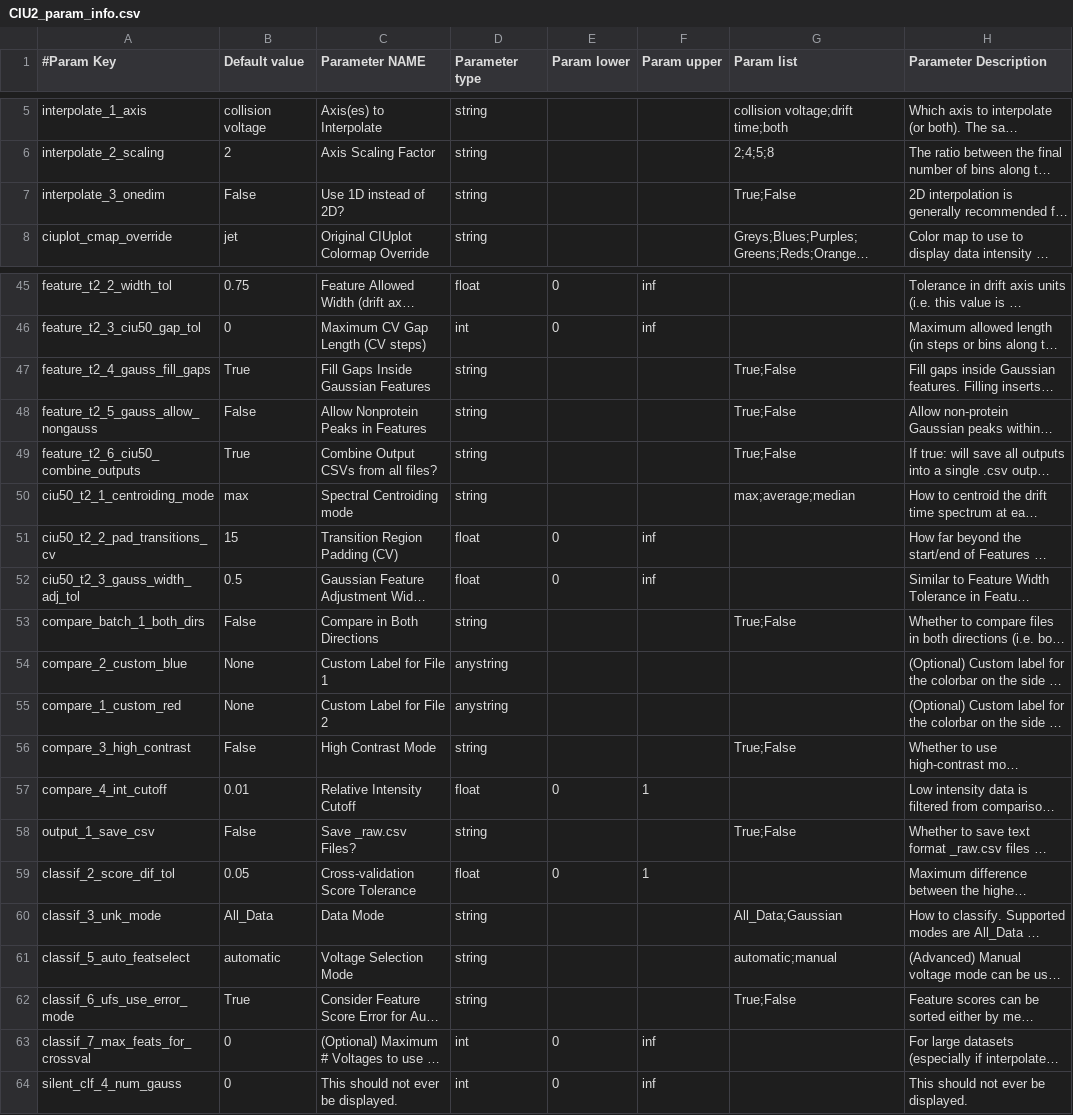
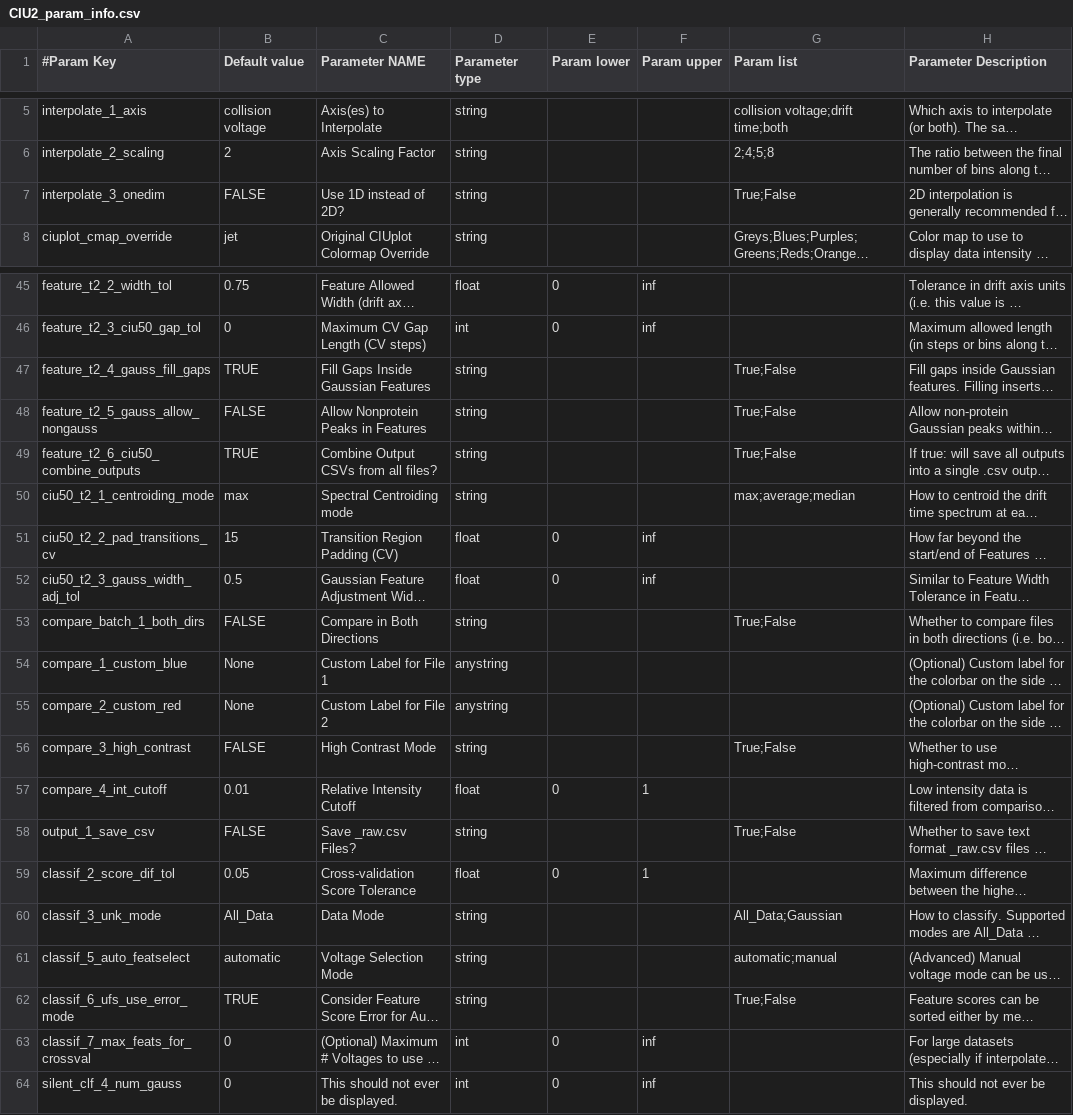
Before and after one commit to dpolasky/ciusuite2, a CSV file: CIU2_param_info.csv, drawn as a sheet; only a part is shown, gaps mark what is left out; long unchanged cells end in …; the diff covers the shown part only; the diff names each change by its address in the sheet, - before the commit and + after, or states it on an @@ line.

```diff
--- a/CIU2_param_info.csv
+++ b/CIU2_param_info.csv
-B7 (Default value): False
+B7 (Default value): FALSE
-B47 (Default value): True
+B47 (Default value): TRUE
-B48 (Default value): False
+B48 (Default value): FALSE
-B49 (Default value): True
+B49 (Default value): TRUE
-B53 (Default value): False
+B53 (Default value): FALSE
-A54 (#Param Key): compare_2_custom_blue
+A54 (#Param Key): compare_1_custom_blue
-A55 (#Param Key): compare_1_custom_red
+A55 (#Param Key): compare_2_custom_red
-B56 (Default value): False
+B56 (Default value): FALSE
-B58 (Default value): False
+B58 (Default value): FALSE
-B62 (Default value): True
+B62 (Default value): TRUE
```
Also changed, not shown: 10 edited cells elsewhere in this file, 3 other files.
